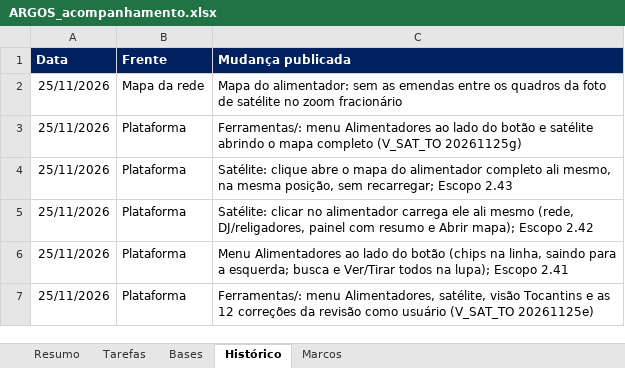
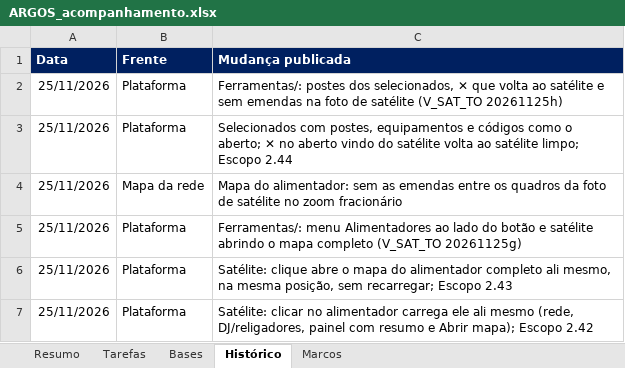
Before and after one commit to LGRSV/vera-vegeta-o-back, an Excel workbook: teste/escopo/ARGOS_acompanhamento.xlsx, sheet Histórico, drawn as a sheet; only a part is shown; the shorter side is filled out with more unchanged rows; values as stored, in another font and other column widths than the file's, no borders; the diff names each change by its address in the sheet, - before the commit and + after, or states it on an @@ line.

```diff
--- a/teste/escopo/ARGOS_acompanhamento.xlsx (sheet Histórico)
+++ b/teste/escopo/ARGOS_acompanhamento.xlsx (sheet Histórico)
+row 2: 25/11/2026 | Plataforma | Ferramentas/: postes dos selecionados, ✕ que volta ao satélite e sem emendas na foto de satélite (V_SAT_TO 20261125h)
+row 3: 25/11/2026 | Plataforma | Selecionados com postes, equipamentos e códigos como o aberto; ✕ no aberto vindo do satélite volta ao satélite limpo; Escopo 2.44
```
Also changed, not shown: sheet Tarefas, sheet Resumo, 5 other files.
